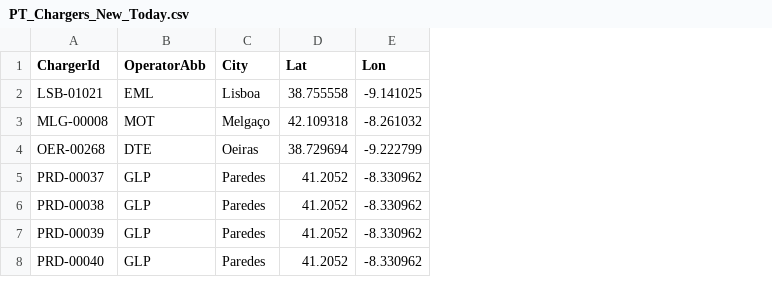
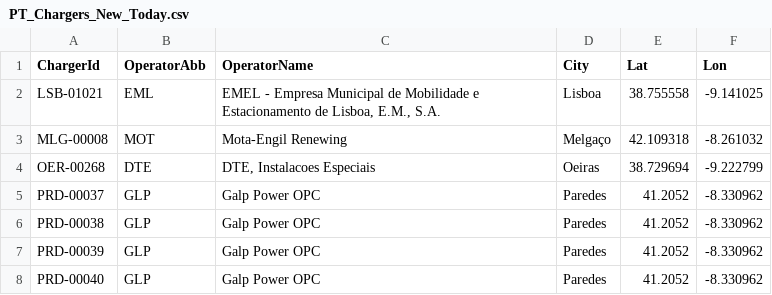
Before and after one commit to pmreis/emobility, a CSV file: data/outputs/PT_Chargers_New_Today.csv, drawn as a sheet; the diff names each change by its address in the sheet, - before the commit and + after, or states it on an @@ line.

Commit message:
Output changes

```diff
--- a/data/outputs/PT_Chargers_New_Today.csv
+++ b/data/outputs/PT_Chargers_New_Today.csv
+column C (OperatorName), rows 2-8: EMEL - Empresa Municipal de Mobilidade e Estacionamento de Lisboa, E.M., S.A. | Mota-Engil Renewing | DTE, Instalacoes Especiais | Galp Power OPC | Galp Power OPC | Galp Power OPC | Galp Power OPC
```
Also changed, not shown: data/outputs/PT_Market_Share_Analysis.csv, 2 other files.
